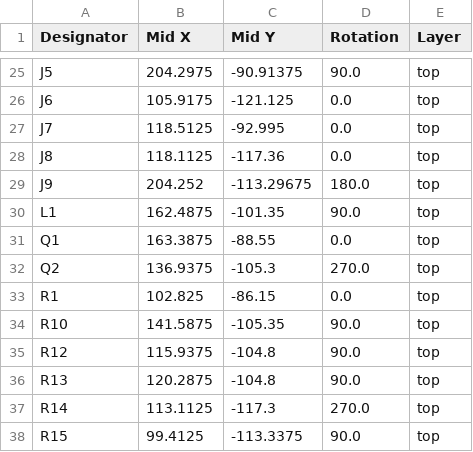
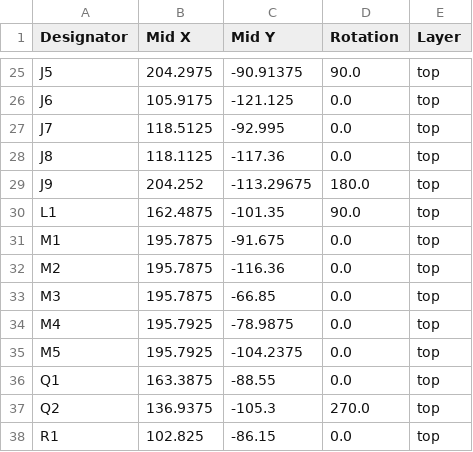
Before and after one commit to TheMiz1os/WeatherStationV2, a CSV file: production/positions.csv, drawn as a sheet; only a part is shown, gaps mark what is left out; the shorter side is filled out with more unchanged rows; the diff names each change by its address in the sheet, - before the commit and + after, or states it on an @@ line.

Commit message:
Updated Production Files

```diff
--- a/production/positions.csv
+++ b/production/positions.csv
+row 31: M1 | 195.7875 | -91.675 | 0.0 | top
+row 32: M2 | 195.7875 | -116.36 | 0.0 | top
+row 33: M3 | 195.7875 | -66.85 | 0.0 | top
+row 34: M4 | 195.7925 | -78.9875 | 0.0 | top
+row 35: M5 | 195.7925 | -104.2375 | 0.0 | top
```
Also changed, not shown: production/bom.csv, production/designators.csv, 2 other files.
